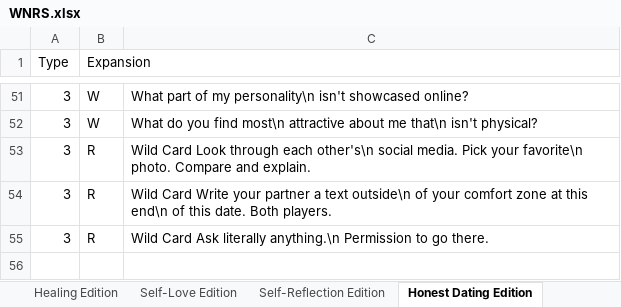
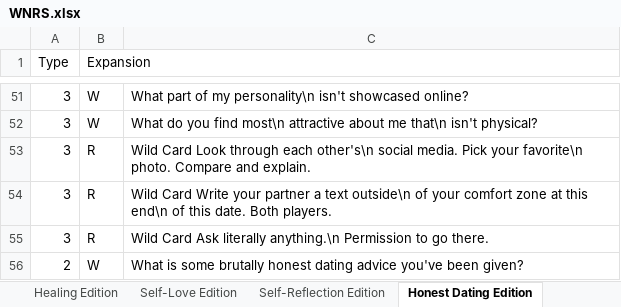
Before and after one commit to kayjanw/test-app, an Excel workbook: data/WNRS.xlsx, sheet Honest Dating Edition, drawn as a sheet; only a part is shown, gaps mark what is left out; values as stored, in another font and other column widths than the file's, no borders; the diff names each change by its address in the sheet, - before the commit and + after, or states it on an @@ line.

```diff
--- a/data/WNRS.xlsx (sheet Honest Dating Edition)
+++ b/data/WNRS.xlsx (sheet Honest Dating Edition)
+row 56: 2 | W | What is some brutally honest dating advice you've been given?
```
Also changed, not shown: sheet Existential Crisis Edition, sheet Breakup Edition, sheet Main Deck, sheet Healing Edition, sheet Forgiveness Edition, sheet Self-Reflection Edition.
